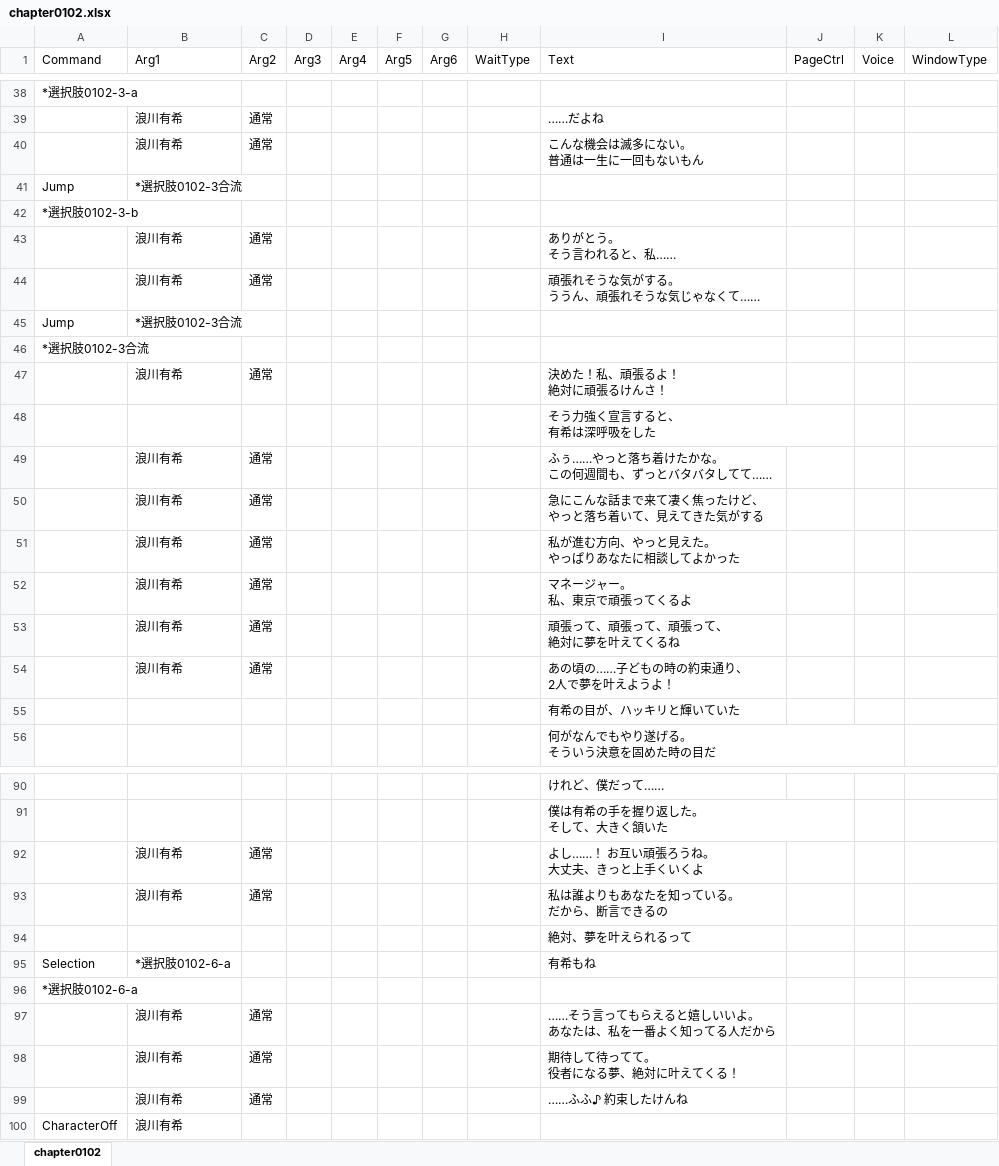
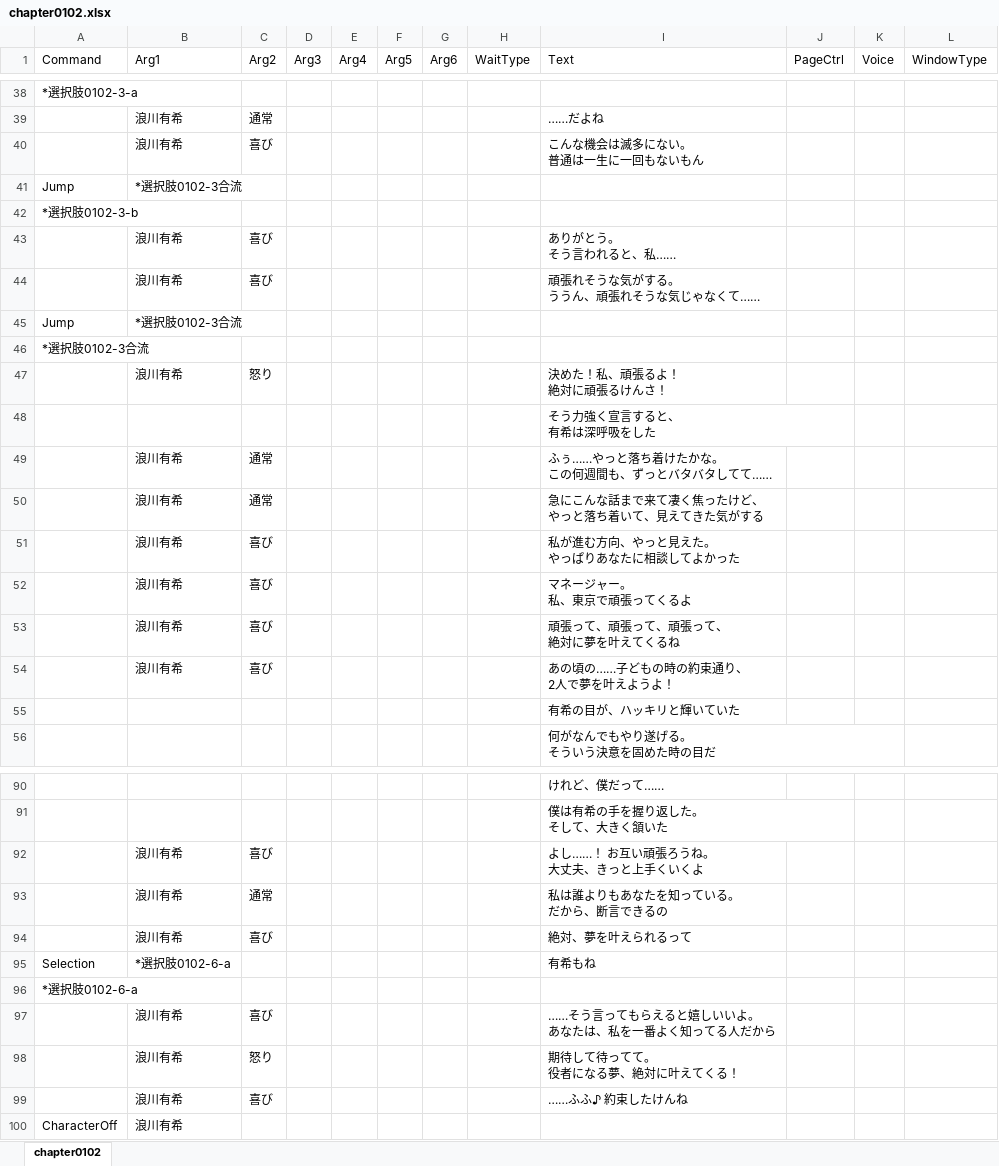
Before and after one commit to omen-Inc/utageTest, an Excel workbook: Assets/test260903/chapter0102.xlsx, sheet chapter0102, drawn as a sheet; only a part is shown, gaps mark what is left out; values as stored, in another font and other column widths than the file's, no borders; removed rows and columns are numbered as before the commit, all else as after; the diff covers the shown part only; the diff names each change by its address in the sheet, - before the commit and + after, or states it on an @@ line.

```diff
--- a/Assets/test260903/chapter0102.xlsx (sheet chapter0102)
+++ b/Assets/test260903/chapter0102.xlsx (sheet chapter0102)
-C40 (Arg2): 通常
+C40 (Arg2): 喜び
-C43:C44 (Arg2): 通常
+C43:C44 (Arg2): 喜び
-C47 (Arg2): 通常
+C47 (Arg2): 怒り
-C51:C54 (Arg2): 通常
+C51:C54 (Arg2): 喜び
-C92 (Arg2): 通常
+C92 (Arg2): 喜び
-row 94:  |  |  |  |  |  |  |  | 絶対、夢を叶えられるって
+row 94:  | 浪川有希 | 喜び |  |  |  |  |  | 絶対、夢を叶えられるって
-C97 (Arg2): 通常
+C97 (Arg2): 喜び
-C98 (Arg2): 通常
+C98 (Arg2): 怒り
-C99 (Arg2): 通常
+C99 (Arg2): 喜び
```
Also changed, not shown: 9 edited cells elsewhere in this sheet, Assets/test260903/chapter0101.xlsx, Assets/test260903/chapter0103.xlsx, 8 other files.
